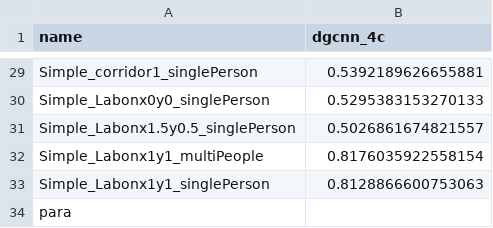
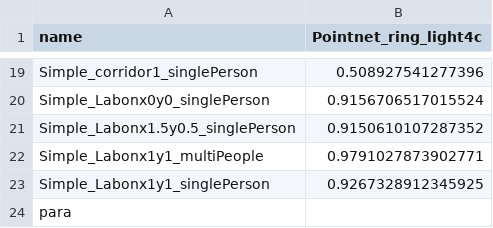
Before and after one commit to MCLYang/Big_red_framework, a CSV file: testReport.csv, drawn as a sheet; only a part is shown, gaps mark what is left out; addresses are those after the commit; the diff covers the shown part only; the diff names each change by its address in the sheet, - before the commit and + after, or states it on an @@ line.

```diff
--- a/testReport.csv
+++ b/testReport.csv
-B1: dgcnn_4c
+B1: Pointnet_ring_light4c
-B19 (Pointnet_ring_light4c): 0.5392189626655881
+B19 (Pointnet_ring_light4c): 0.508927541277396
-B20 (Pointnet_ring_light4c): 0.5295383153270133
+B20 (Pointnet_ring_light4c): 0.9156706517015524
-B21 (Pointnet_ring_light4c): 0.5026861674821557
+B21 (Pointnet_ring_light4c): 0.9150610107287352
-B22 (Pointnet_ring_light4c): 0.8176035922558154
+B22 (Pointnet_ring_light4c): 0.9791027873902771
-B23 (Pointnet_ring_light4c): 0.8128866600753063
+B23 (Pointnet_ring_light4c): 0.9267328912345925
```
Also changed, not shown: 10 removed rows and 14 edited cells elsewhere in this file, 11 other files.
